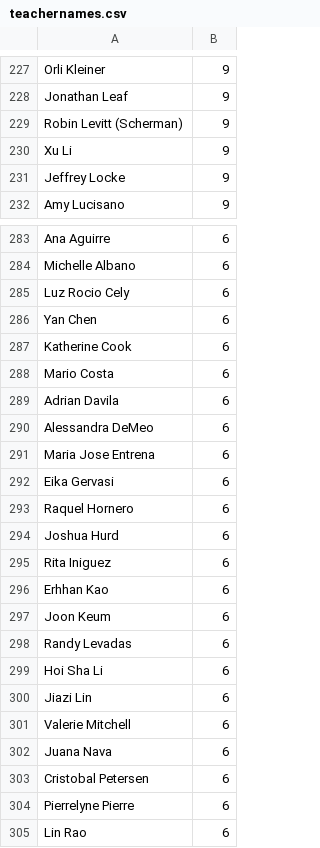
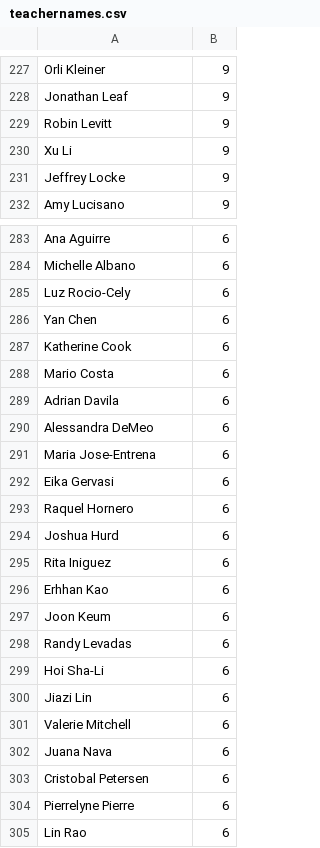
Before and after one commit to LeandraBoodram/DatabaseProject, a CSV file: teachernames.csv, drawn as a sheet; only a part is shown, gaps mark what is left out.

Commit message:
Update teachernames.csv

```diff
--- a/teachernames.csv
+++ b/teachernames.csv
@@ -228,3 +228,3 @@ Orli Kleiner, 9
 Jonathan Leaf, 9
-Robin Levitt (Scherman), 9
+Robin Levitt, 9
 Xu Li, 9
@@ -284,3 +284,3 @@ Ana Aguirre, 6
 Michelle Albano, 6
-Luz Rocio Cely, 6
+Luz Rocio-Cely, 6
 Yan Chen, 6
@@ -290,3 +290,3 @@ Adrian Davila, 6
 Alessandra DeMeo, 6
-Maria Jose Entrena, 6
+Maria Jose-Entrena, 6
 Eika Gervasi, 6
@@ -298,3 +298,3 @@ Joon Keum, 6
 Randy Levadas, 6
-Hoi Sha Li, 6
+Hoi Sha-Li, 6
 Jiazi Lin, 6
```
